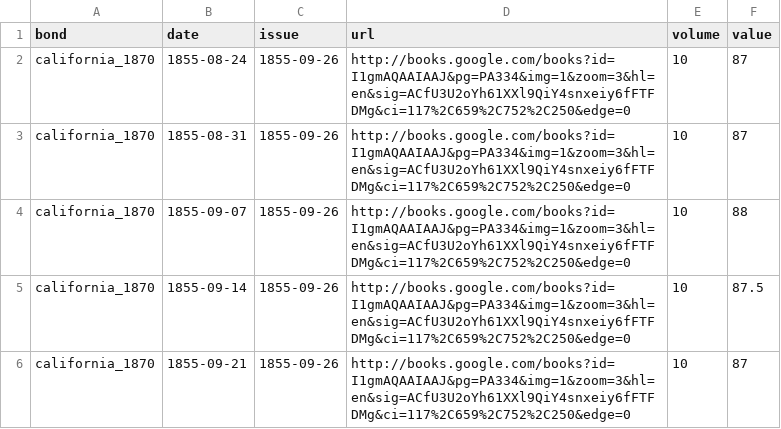
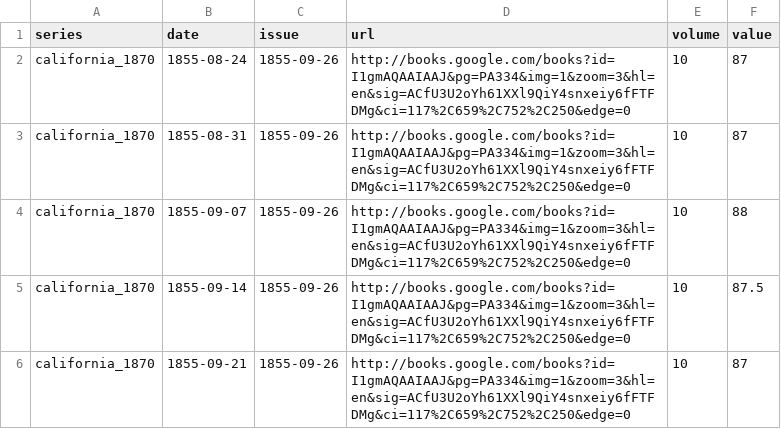
Before and after one commit to jrnold/civil_war_era_findata, a CSV file: data/bankers_loans.csv, drawn as a sheet; only a part is shown.

Commit message:
started word on yields for bonds

```diff
--- a/data/bankers_loans.csv
+++ b/data/bankers_loans.csv
@@ -1,2 +1,2 @@
-"bond","date","issue","url","volume","value"
+"series","date","issue","url","volume","value"
 "california_1870","1855-08-24","1855-09-26","http://books.google.com/books?id=I1gmAQAAIAAJ&pg=PA334&img=1&zoom=3&hl=en&sig=ACfU3U2oYh61XXl9QiY4snxeiy6fFTFDMg&ci=117%2C659%2C752%2C250&edge=0",10,87
```
Also changed, not shown: data/merchants_us_paper.csv, 3 other files.
